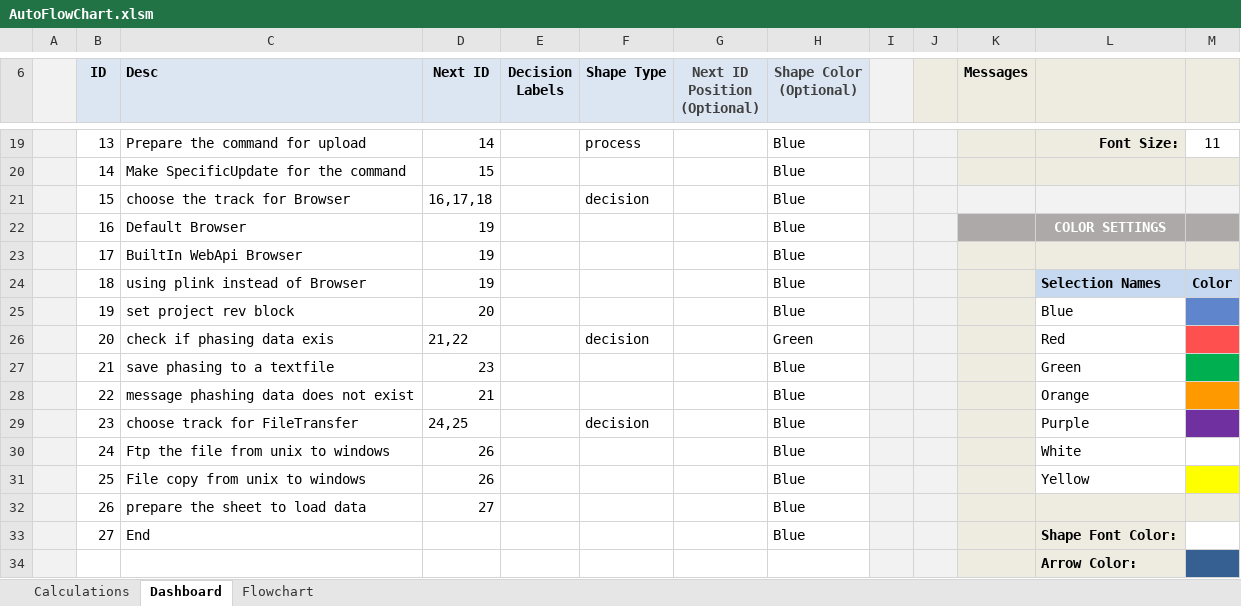
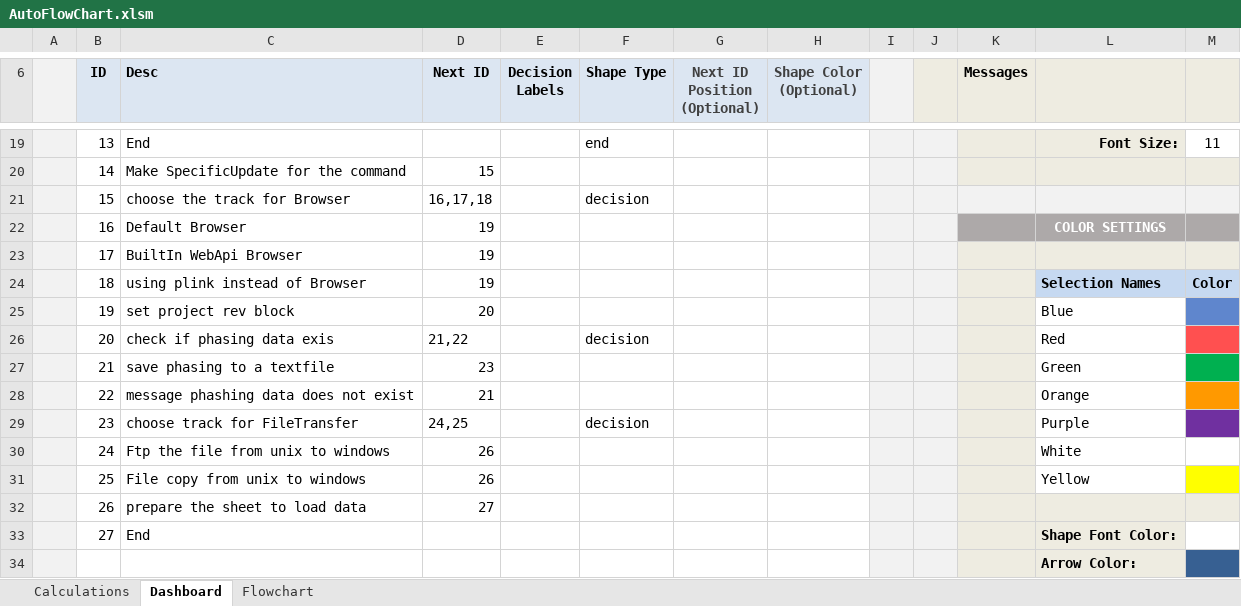
Before and after one commit to sundaravarman/sundaravarman, an Excel workbook: AutoFlowChart.xlsm, sheet Dashboard, drawn as a sheet; only a part is shown, gaps mark what is left out; values as stored, in another font and other column widths than the file's, no borders; charts and pictures and table styles not drawn; the diff covers the shown part only; the diff names each change by its address in the sheet, - before the commit and + after, or states it on an @@ line.

```diff
--- a/AutoFlowChart.xlsm (sheet Dashboard)
+++ b/AutoFlowChart.xlsm (sheet Dashboard)
-C19 (Desc): Prepare the command for upload
+C19 (Desc): End
-D19 (Next ID): 14
+D19 (Next ID): (empty)
-F19 (Shape Type): process
+F19 (Shape Type): end
-H19:H25 (Shape Color (Optional)): Blue
+H19:H25 (Shape Color (Optional)): (empty)
-H26 (Shape Color (Optional)): Green
+H26 (Shape Color (Optional)): (empty)
-H27:H33 (Shape Color (Optional)): Blue
+H27:H33 (Shape Color (Optional)): (empty)
```
Also changed, not shown: 42 edited cells elsewhere in this sheet, sheet Calculations, charts or pictures, 2 other files.
